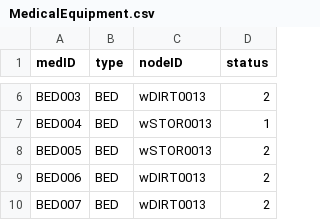
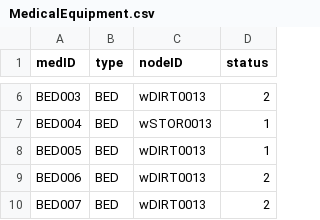
Before and after one commit to cscopetski/CS3733-D-Term-Team-W-Application, a CSV file: wApplication/src/main/resources/edu/wpi/cs3733/d22/teamW/wDB/CSVs/MedicalEquipment.csv, drawn as a sheet; only a part is shown, gaps mark what is left out.

```diff
--- a/wApplication/src/main/resources/edu/wpi/cs3733/d22/teamW/wDB/CSVs/MedicalEquipment.csv
+++ b/wApplication/src/main/resources/edu/wpi/cs3733/d22/teamW/wDB/CSVs/MedicalEquipment.csv
@@ -7,3 +7,3 @@ BED003,BED,wDIRT0013,2
 BED004,BED,wSTOR0013,1
-BED005,BED,wSTOR0013,2
+BED005,BED,wDIRT0013,1
 BED006,BED,wDIRT0013,2
```
Also changed, not shown: 2 other files.
